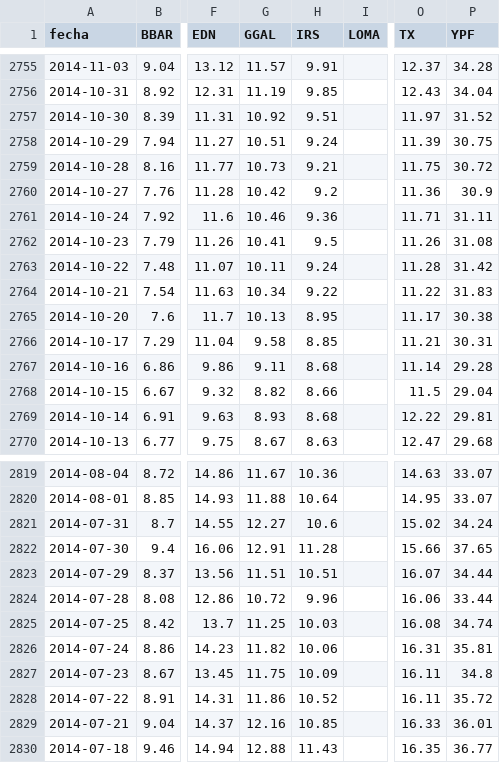
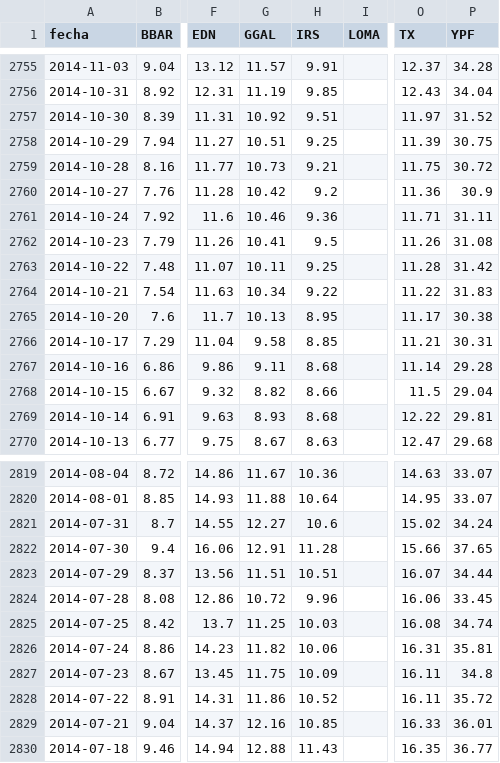
Before and after one commit to jesusrobles824/bases-de-datos, a CSV file: ADRs_Precios.csv, drawn as a sheet; only a part is shown, gaps mark what is left out; the diff names each change by its address in the sheet, - before the commit and + after, or states it on an @@ line.

```diff
--- a/ADRs_Precios.csv
+++ b/ADRs_Precios.csv
-H2758 (IRS): 9.24
+H2758 (IRS): 9.25
-H2763 (IRS): 9.24
+H2763 (IRS): 9.25
-P2824 (YPF): 33.44
+P2824 (YPF): 33.45
```
Also changed, not shown: ADRs_variacion_porcentual_diaria.csv.
